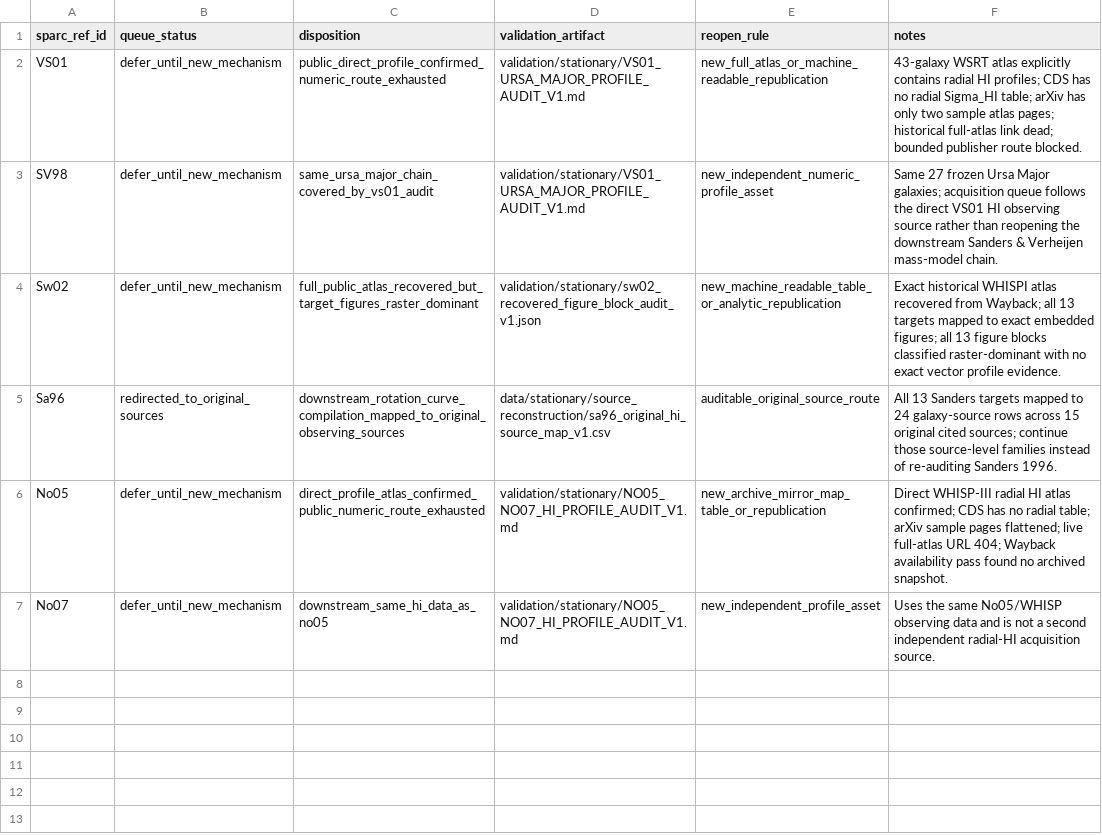
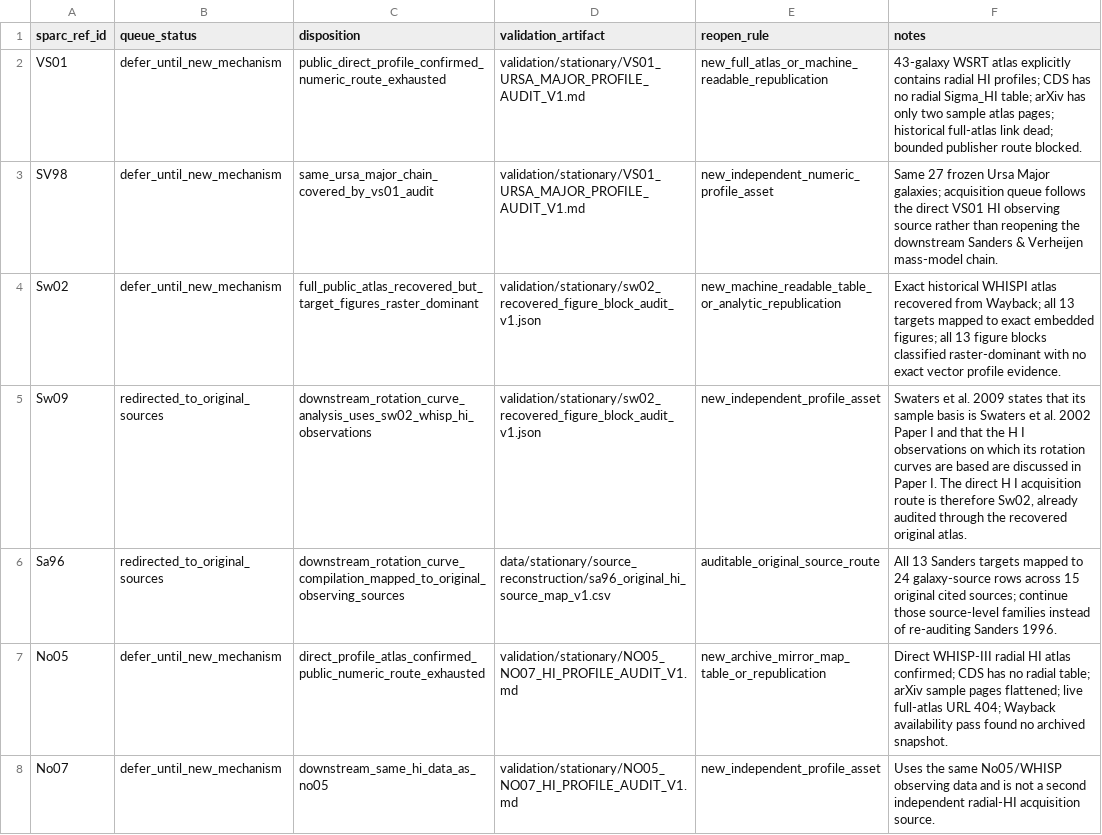
Before and after one commit to mjiresearch/persistent-geometric-states-paper1, a CSV file: data/stationary/source_reconstruction/sparc_hi_reference_family_disposition_v1.csv, drawn as a sheet; the diff names each change by its address in the sheet, - before the commit and + after, or states it on an @@ line.

Commit message:
Redirect Sw09 to audited Sw02 HI source

```diff
--- a/data/stationary/source_reconstruction/sparc_hi_reference_family_disposition_v1.csv
+++ b/data/stationary/source_reconstruction/sparc_hi_reference_family_disposition_v1.csv
+row 5: Sw09 | redirected_to_original_sources | downstream_rotation_curve_analysis_uses_sw02_whisp_hi_observations | validation/stationary/sw02_recovered_figure_block_audit_v1.json | new_independent_profile_asset | Swaters et al. 2009 states that its sample basis is Swaters et al. 2002 Paper I and that the H I observations on which its rotation curves are based are discussed in Paper I. The direct H I acquisition route is therefore Sw02, already audited through the recovered original atlas.
```
